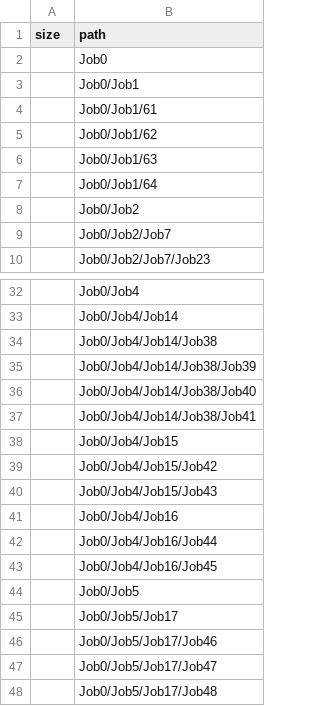
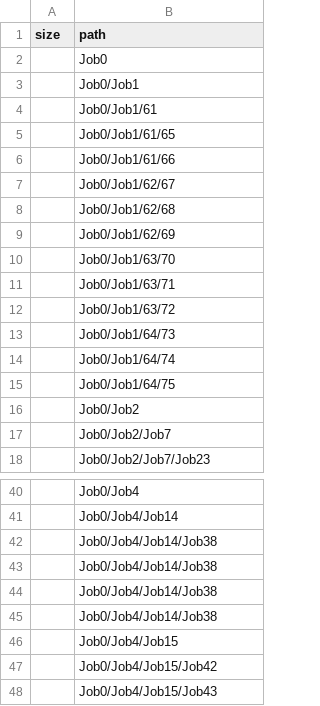
Before and after one commit to pulkit23/3d-force-graph, a CSV file: example/datasets/d3-dependencies.csv, drawn as a sheet; only a part is shown, gaps mark what is left out; the shorter side is filled out with more unchanged rows.

Commit message:
Update d3-dependencies.csv

```diff
--- a/example/datasets/d3-dependencies.csv
+++ b/example/datasets/d3-dependencies.csv
@@ -4,5 +4,13 @@ size,path
 ,Job0/Job1/61
-,Job0/Job1/62
-,Job0/Job1/63
-,Job0/Job1/64
+,Job0/Job1/61/65
+,Job0/Job1/61/66
+,Job0/Job1/62/67
+,Job0/Job1/62/68
+,Job0/Job1/62/69
+,Job0/Job1/63/70
+,Job0/Job1/63/71
+,Job0/Job1/63/72
+,Job0/Job1/64/73
+,Job0/Job1/64/74
+,Job0/Job1/64/75
 ,Job0/Job2
@@ -34,5 +42,5 @@ size,path
 ,Job0/Job4/Job14/Job38
-,Job0/Job4/Job14/Job38/Job39
-,Job0/Job4/Job14/Job38/Job40
-,Job0/Job4/Job14/Job38/Job41
+,Job0/Job4/Job14/Job38
+,Job0/Job4/Job14/Job38
+,Job0/Job4/Job14/Job38
 ,Job0/Job4/Job15
```
